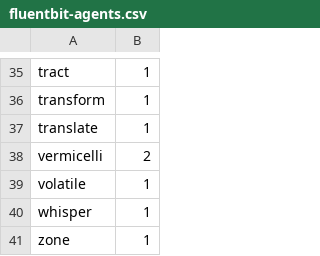
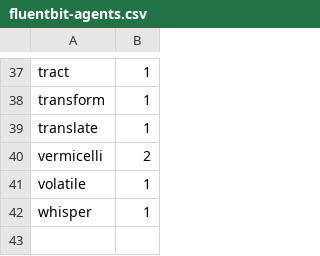
Before and after one commit to bcgov/nr-funbucks, a CSV file: monitor/fluentbit-agents.csv, drawn as a sheet; only a part is shown, gaps mark what is left out; removed rows and columns are numbered as before the commit, all else as after; the diff covers the shown part only; the diff names each change by its address in the sheet, - before the commit and + after, or states it on an @@ line.

```diff
--- a/monitor/fluentbit-agents.csv
+++ b/monitor/fluentbit-agents.csv
-row 41: zone | 1
```
Also changed, not shown: 6 added rows and 4 removed rows elsewhere in this file, 1 other file.
